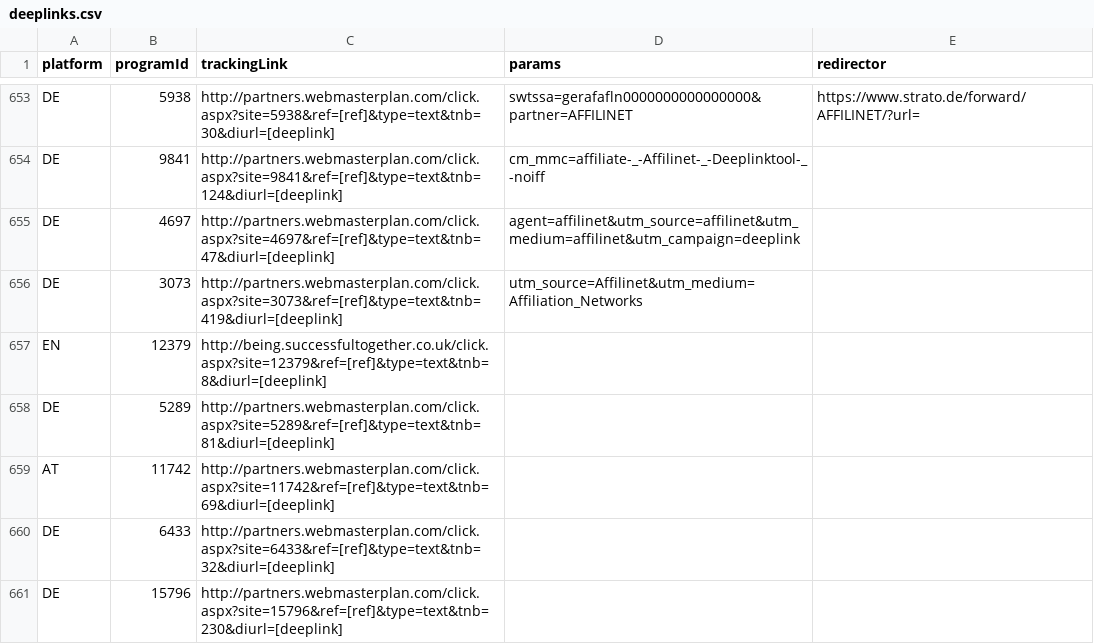
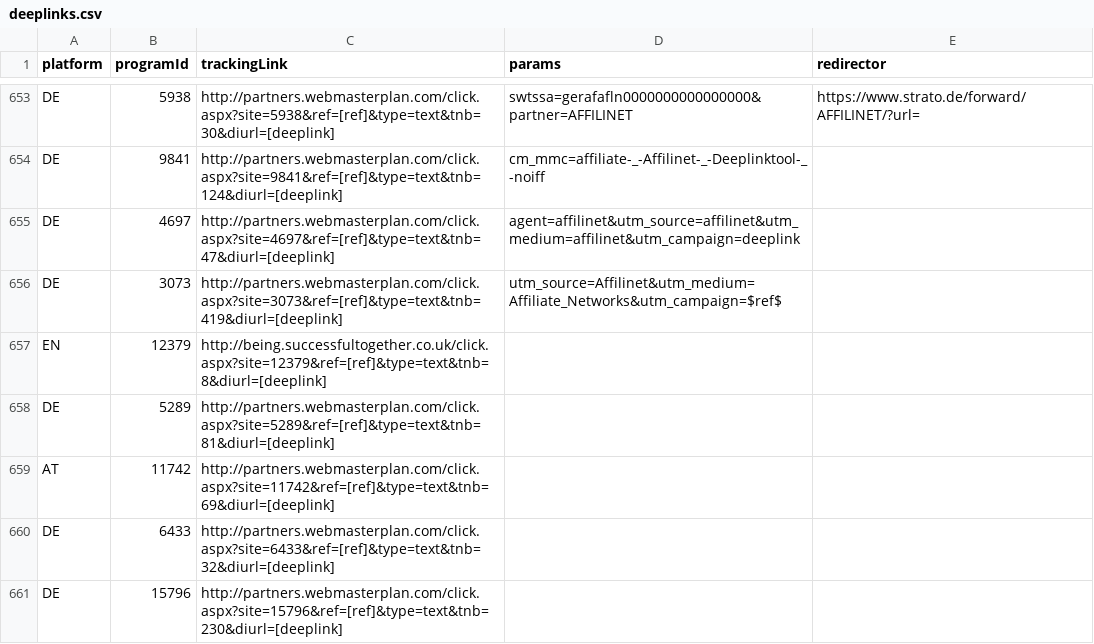
Before and after one commit to affilinet/browser-webextension-publisher, a CSV file: resources/deeplinks.csv, drawn as a sheet; only a part is shown, gaps mark what is left out.

Commit message:
update deeplinks CSV
RN-Ticket 180410-000266

```diff
--- a/resources/deeplinks.csv
+++ b/resources/deeplinks.csv
@@ -655,3 +655,3 @@ DE;9841;http://partners.webmasterplan.com/click.aspx?site=9841&ref=[ref]&type=te
 DE;4697;http://partners.webmasterplan.com/click.aspx?site=4697&ref=[ref]&type=text&tnb=47&diurl=[deeplink];agent=affilinet&utm_source=affilinet&utm_medium=affilinet&utm_campaign=deeplink;
-DE;3073;http://partners.webmasterplan.com/click.aspx?site=3073&ref=[ref]&type=text&tnb=419&diurl=[deeplink];utm_source=Affilinet&utm_medium=Affiliation_Networks;
+DE;3073;http://partners.webmasterplan.com/click.aspx?site=3073&ref=[ref]&type=text&tnb=419&diurl=[deeplink];utm_source=Affilinet&utm_medium=Affiliate_Networks&utm_campaign=$ref$;
 EN;12379;http://being.successfultogether.co.uk/click.aspx?site=12379&ref=[ref]&type=text&tnb=8&diurl=[deeplink];;
```
